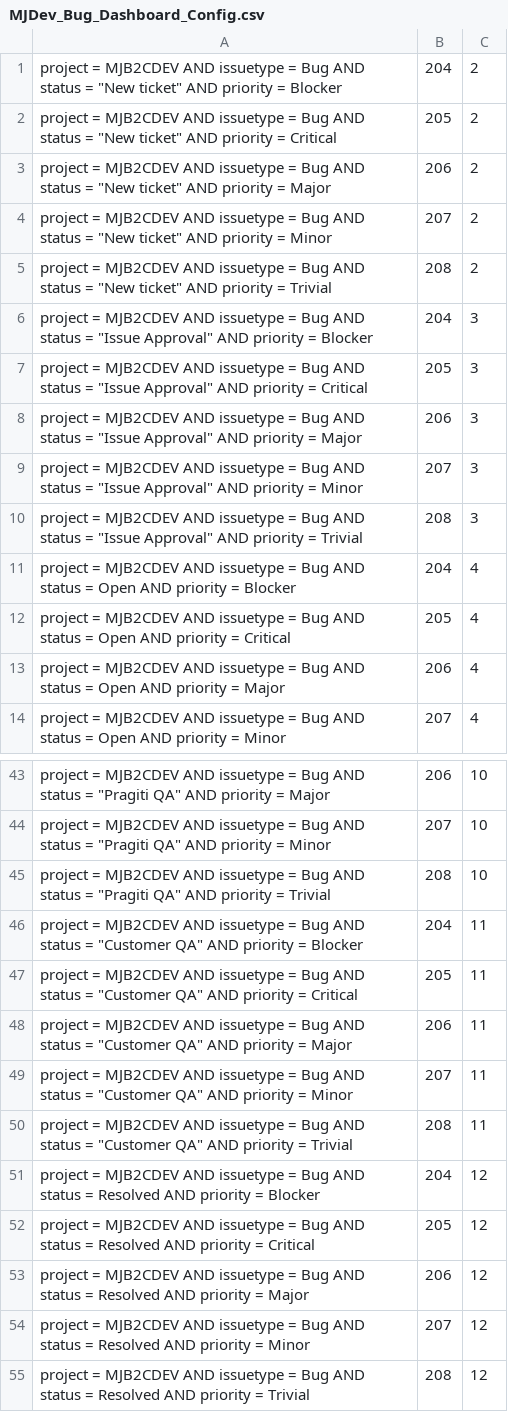
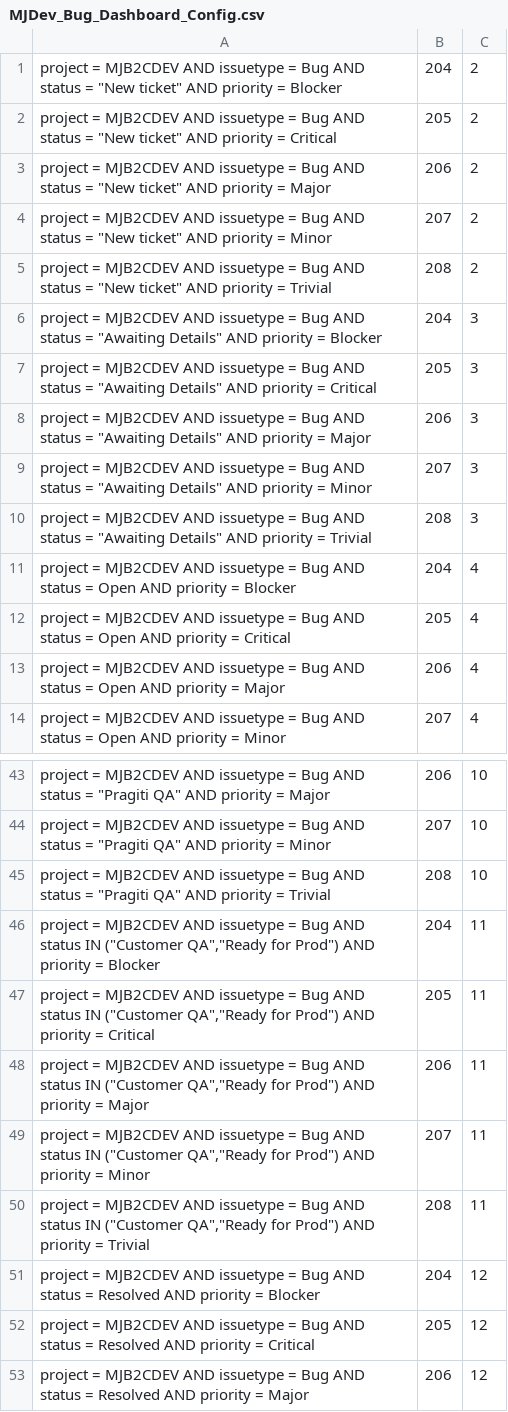
Before and after one commit to samikbanerjee/03511, a CSV file: Dashboard/resources/MJDev_Bug_Dashboard_Config.csv, drawn as a sheet; only a part is shown, gaps mark what is left out; the shorter side is filled out with more unchanged rows.

```diff
--- a/Dashboard/resources/MJDev_Bug_Dashboard_Config.csv
+++ b/Dashboard/resources/MJDev_Bug_Dashboard_Config.csv
@@ -5,7 +5,7 @@ project = MJB2CDEV AND issuetype = Bug AND status = "New ticket" AND priority =
 project = MJB2CDEV AND issuetype = Bug AND status = "New ticket" AND priority = Trivial;208;2
-project = MJB2CDEV AND issuetype = Bug AND status = "Issue Approval" AND priority = Blocker;204;3
-project = MJB2CDEV AND issuetype = Bug AND status = "Issue Approval" AND priority = Critical;205;3
-project = MJB2CDEV AND issuetype = Bug AND status = "Issue Approval" AND priority = Major;206;3
-project = MJB2CDEV AND issuetype = Bug AND status = "Issue Approval" AND priority = Minor;207;3
-project = MJB2CDEV AND issuetype = Bug AND status = "Issue Approval" AND priority = Trivial;208;3
+project = MJB2CDEV AND issuetype = Bug AND status = "Awaiting Details" AND priority = Blocker;204;3
+project = MJB2CDEV AND issuetype = Bug AND status = "Awaiting Details" AND priority = Critical;205;3
+project = MJB2CDEV AND issuetype = Bug AND status = "Awaiting Details" AND priority = Major;206;3
+project = MJB2CDEV AND issuetype = Bug AND status = "Awaiting Details" AND priority = Minor;207;3
+project = MJB2CDEV AND issuetype = Bug AND status = "Awaiting Details" AND priority = Trivial;208;3
 project = MJB2CDEV AND issuetype = Bug AND status = Open AND priority = Blocker;204;4
@@ -45,7 +45,7 @@ project = MJB2CDEV AND issuetype = Bug AND status = "Pragiti QA" AND priority =
 project = MJB2CDEV AND issuetype = Bug AND status = "Pragiti QA" AND priority = Trivial;208;10
-project = MJB2CDEV AND issuetype = Bug AND status = "Customer QA" AND priority = Blocker;204;11
-project = MJB2CDEV AND issuetype = Bug AND status = "Customer QA" AND priority = Critical;205;11
-project = MJB2CDEV AND issuetype = Bug AND status = "Customer QA" AND priority = Major;206;11
-project = MJB2CDEV AND issuetype = Bug AND status = "Customer QA" AND priority = Minor;207;11
-project = MJB2CDEV AND issuetype = Bug AND status = "Customer QA" AND priority = Trivial;208;11
+project = MJB2CDEV AND issuetype = Bug AND status IN ("Customer QA","Ready for Prod") AND priority = Blocker;204;11
+project = MJB2CDEV AND issuetype = Bug AND status IN ("Customer QA","Ready for Prod") AND priority = Critical;205;11
+project = MJB2CDEV AND issuetype = Bug AND status IN ("Customer QA","Ready for Prod") AND priority = Major;206;11
+project = MJB2CDEV AND issuetype = Bug AND status IN ("Customer QA","Ready for Prod") AND priority = Minor;207;11
+project = MJB2CDEV AND issuetype = Bug AND status IN ("Customer QA","Ready for Prod") AND priority = Trivial;208;11
 project = MJB2CDEV AND issuetype = Bug AND status = Resolved AND priority = Blocker;204;12
```
Also changed, not shown: 8 other files.
